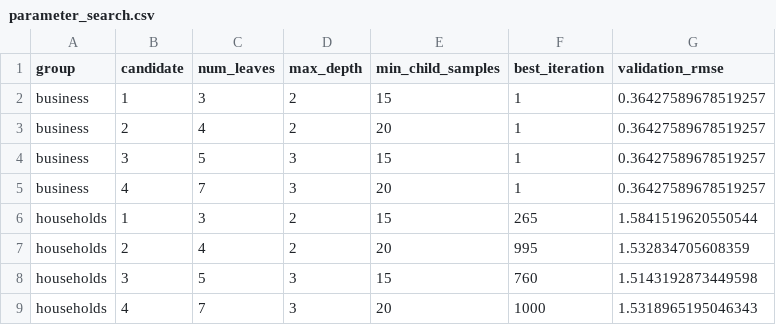
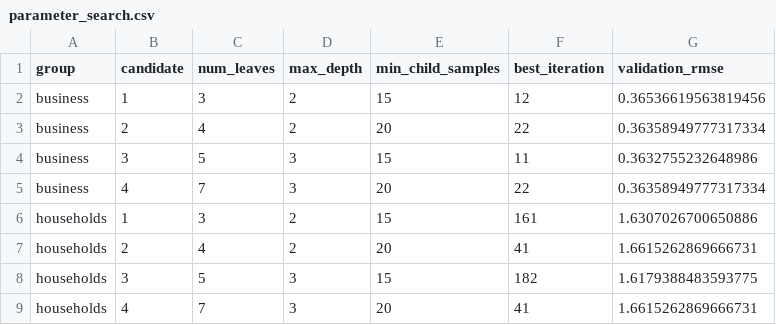
Before and after one commit to BEJLIKAN/fintech-nbk-rates, a CSV file: results/reproduced/stage3_results/parameter_search.csv, drawn as a sheet.

```diff
--- a/results/reproduced/stage3_results/parameter_search.csv
+++ b/results/reproduced/stage3_results/parameter_search.csv
@@ -1,9 +1,9 @@
 group,candidate,num_leaves,max_depth,min_child_samples,best_iteration,validation_rmse
-business,1,3,2,15,1,0.36427589678519257
-business,2,4,2,20,1,0.36427589678519257
-business,3,5,3,15,1,0.36427589678519257
-business,4,7,3,20,1,0.36427589678519257
-households,1,3,2,15,265,1.5841519620550544
-households,2,4,2,20,995,1.532834705608359
-households,3,5,3,15,760,1.5143192873449598
-households,4,7,3,20,1000,1.5318965195046343
+business,1,3,2,15,12,0.36536619563819456
+business,2,4,2,20,22,0.36358949777317334
+business,3,5,3,15,11,0.3632755232648986
+business,4,7,3,20,22,0.36358949777317334
+households,1,3,2,15,161,1.6307026700650886
+households,2,4,2,20,41,1.6615262869666731
+households,3,5,3,15,182,1.6179388483593775
+households,4,7,3,20,41,1.6615262869666731
```
Also changed, not shown: results/reproduced/stage3_results/validation_comparison.csv, 2 other files.
